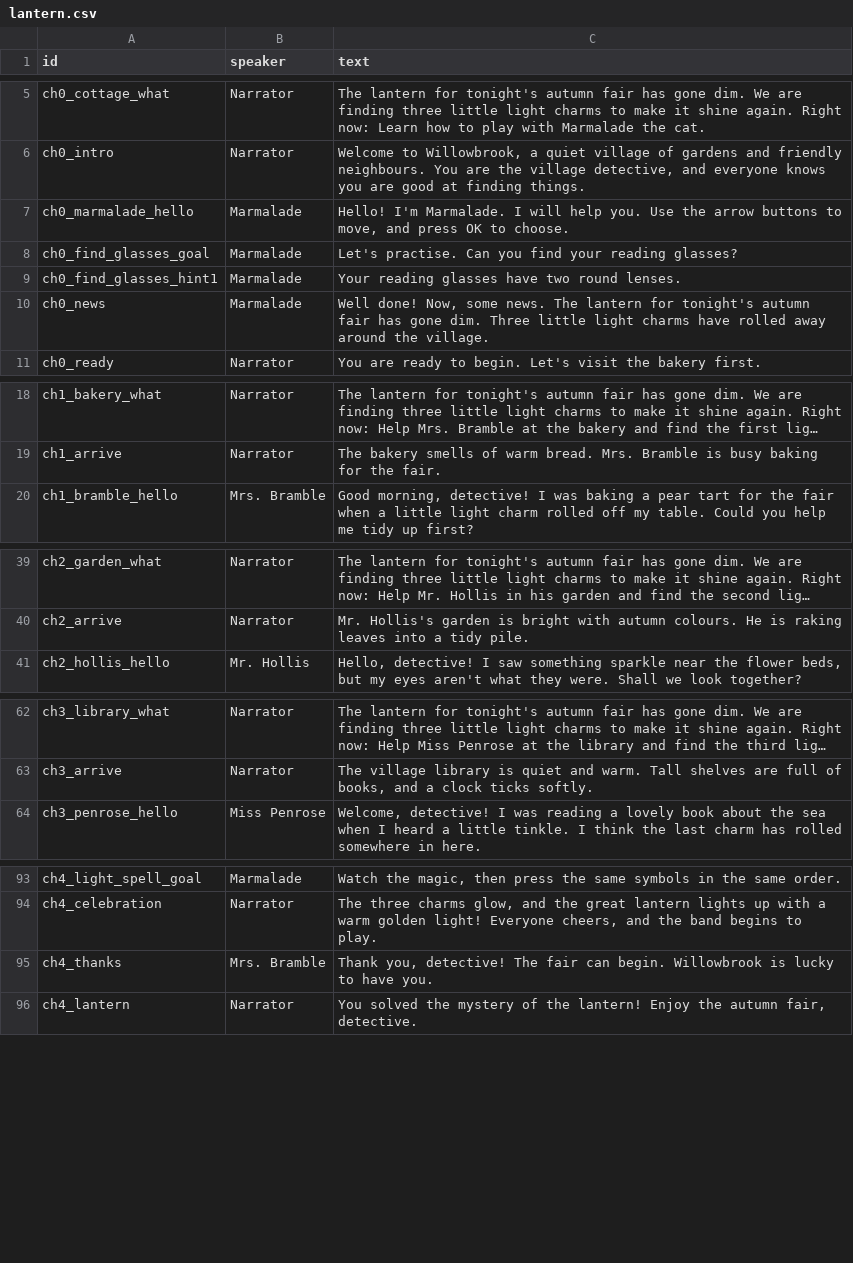
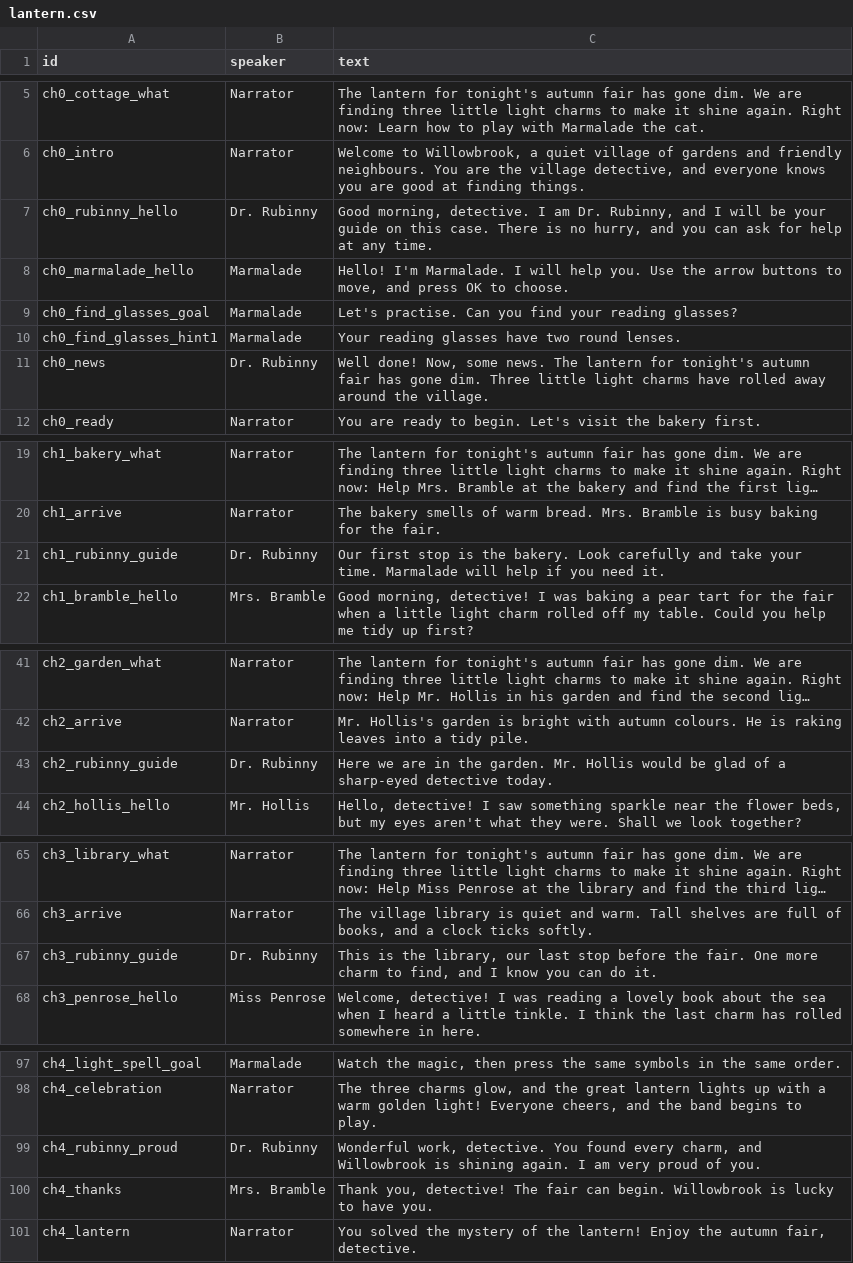
Before and after one commit to diamondrubinny/B1010, a CSV file: docs/voice/lantern.csv, drawn as a sheet; only a part is shown, gaps mark what is left out; long unchanged cells end in ….

```diff
--- a/docs/voice/lantern.csv
+++ b/docs/voice/lantern.csv
@@ -6,2 +6,3 @@ id,speaker,text
 "ch0_intro","Narrator","Welcome to Willowbrook, a quiet village of gardens and friendly neighbours. You are the village detective, and everyone knows you are good at finding things."
+"ch0_rubinny_hello","Dr. Rubinny","Good morning, detective. I am Dr. Rubinny, and I will be your guide on this case. There is no hurry, and you can ask for help at any time."
 "ch0_marmalade_hello","Marmalade","Hello! I'm Marmalade. I will help you. Use the arrow buttons to move, and press OK to choose."
@@ -9,3 +10,3 @@ id,speaker,text
 "ch0_find_glasses_hint1","Marmalade","Your reading glasses have two round lenses."
-"ch0_news","Marmalade","Well done! Now, some news. The lantern for tonight's autumn fair has gone dim. Three little light charms have rolled away around the village."
+"ch0_news","Dr. Rubinny","Well done! Now, some news. The lantern for tonight's autumn fair has gone dim. Three little light charms have rolled away around the village."
 "ch0_ready","Narrator","You are ready to begin. Let's visit the bakery first."
@@ -19,2 +20,3 @@ id,speaker,text
 "ch1_arrive","Narrator","The bakery smells of warm bread. Mrs. Bramble is busy baking for the fair."
+"ch1_rubinny_guide","Dr. Rubinny","Our first stop is the bakery. Look carefully and take your time. Marmalade will help if you need it."
 "ch1_bramble_hello","Mrs. Bramble","Good morning, detective! I was baking a pear tart for the fair when a little light charm rolled off my table. Could you help me tidy up first?"
@@ -40,2 +42,3 @@ id,speaker,text
 "ch2_arrive","Narrator","Mr. Hollis's garden is bright with autumn colours. He is raking leaves into a tidy pile."
+"ch2_rubinny_guide","Dr. Rubinny","Here we are in the garden. Mr. Hollis would be glad of a sharp-eyed detective today."
 "ch2_hollis_hello","Mr. Hollis","Hello, detective! I saw something sparkle near the flower beds, but my eyes aren't what they were. Shall we look together?"
@@ -63,2 +66,3 @@ id,speaker,text
 "ch3_arrive","Narrator","The village library is quiet and warm. Tall shelves are full of books, and a clock ticks softly."
+"ch3_rubinny_guide","Dr. Rubinny","This is the library, our last stop before the fair. One more charm to find, and I know you can do it."
 "ch3_penrose_hello","Miss Penrose","Welcome, detective! I was reading a lovely book about the sea when I heard a little tinkle. I think the last charm has rolled somewhere in here."
@@ -94,2 +98,3 @@ id,speaker,text
 "ch4_celebration","Narrator","The three charms glow, and the great lantern lights up with a warm golden light! Everyone cheers, and the band begins to play."
+"ch4_rubinny_proud","Dr. Rubinny","Wonderful work, detective. You found every charm, and Willowbrook is shining again. I am very proud of you."
 "ch4_thanks","Mrs. Bramble","Thank you, detective! The fair can begin. Willowbrook is lucky to have you."
```
Also changed, not shown: 17 other files.
